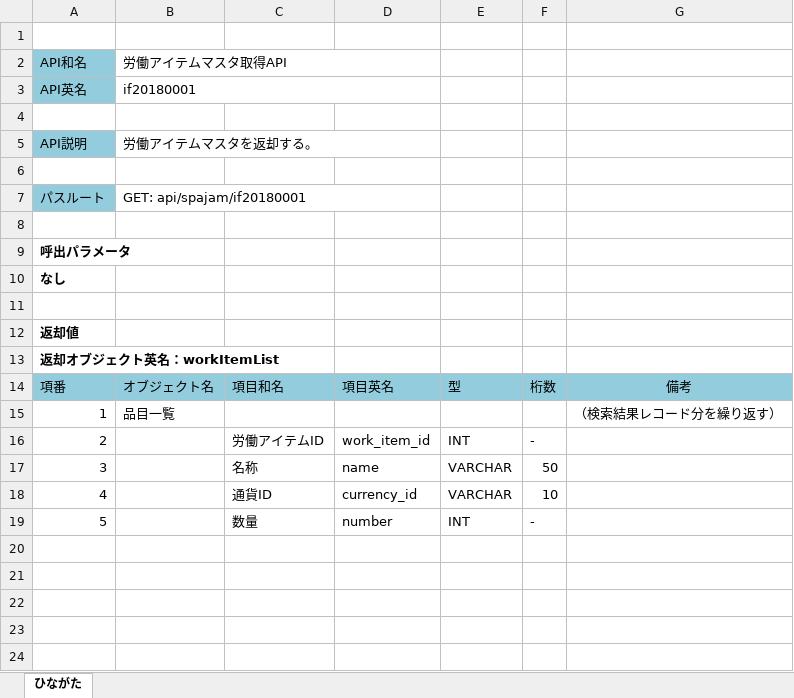
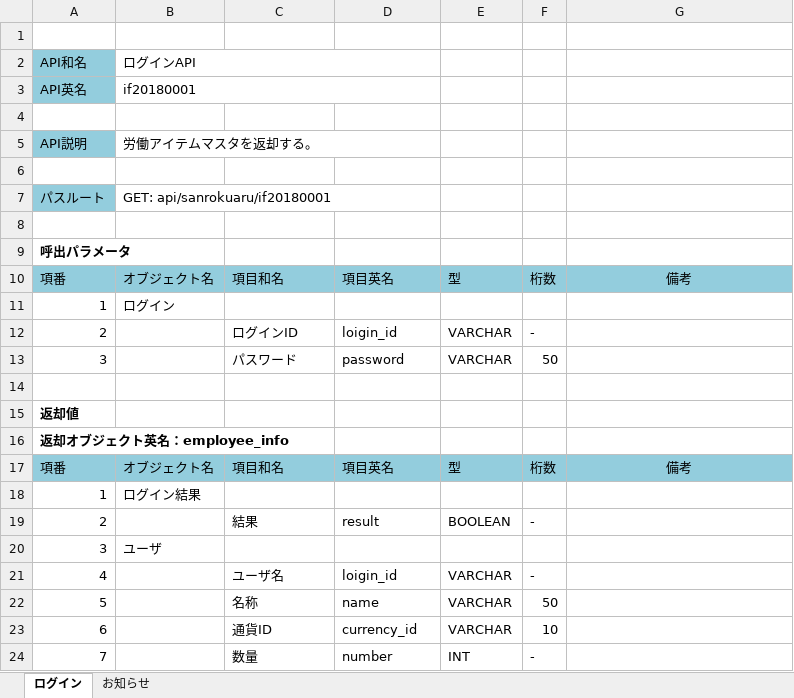
Before and after one commit to TetsujiFurukawa/Sanrokumaru, an Excel workbook: 01_document/API定義書.xlsx, sheet ログイン, drawn as a sheet; values as stored, in another font and other column widths than the file's, no borders; removed rows and columns are numbered as before the commit, all else as after; the diff names each change by its address in the sheet, - before the commit and + after, or states it on an @@ line.

Commit message:
バリデーション追加＋API定義書修整

```diff
--- a/01_document/API定義書.xlsx (sheet ログイン)
+++ b/01_document/API定義書.xlsx (sheet ログイン)
-sheet tab: ひながた
+sheet tab: ログイン
+sheet tab: お知らせ
-B2: 労働アイテムマスタ取得API
+B2: ログインAPI
-B7: GET: api/spajam/if20180001
+B7: GET: api/sanrokuaru/if20180001
-row 10: なし
+row 10: 項番 | オブジェクト名 | 項目和名 | 項目英名 | 型 | 桁数 | 備考
+row 11: 1 | ログイン
+row 12: 2 |  | ログインID | loigin_id | VARCHAR | -
+row 13: 3 |  | パスワード | password | VARCHAR | 50
-A16: 返却オブジェクト英名：workItemList
+A16: 返却オブジェクト英名：employee_info
-B18: 品目一覧
+B18: ログイン結果
-G18: （検索結果レコード分を繰り返す）
+G18: (empty)
-C19: 労働アイテムID
+C19: 結果
-D19: work_item_id
+D19: result
-E19: INT
+E19: BOOLEAN
+row 20: 3 | ユーザ
+row 21: 4 |  | ユーザ名 | loigin_id | VARCHAR | -
-A22: 3
+A22: 5
-A23: 4
+A23: 6
-A24: 5
+A24: 7
```
Also changed, not shown: 01_document/DB定義書.xlsx, 01_document/画面定義書.xlsx, 1 other file.
